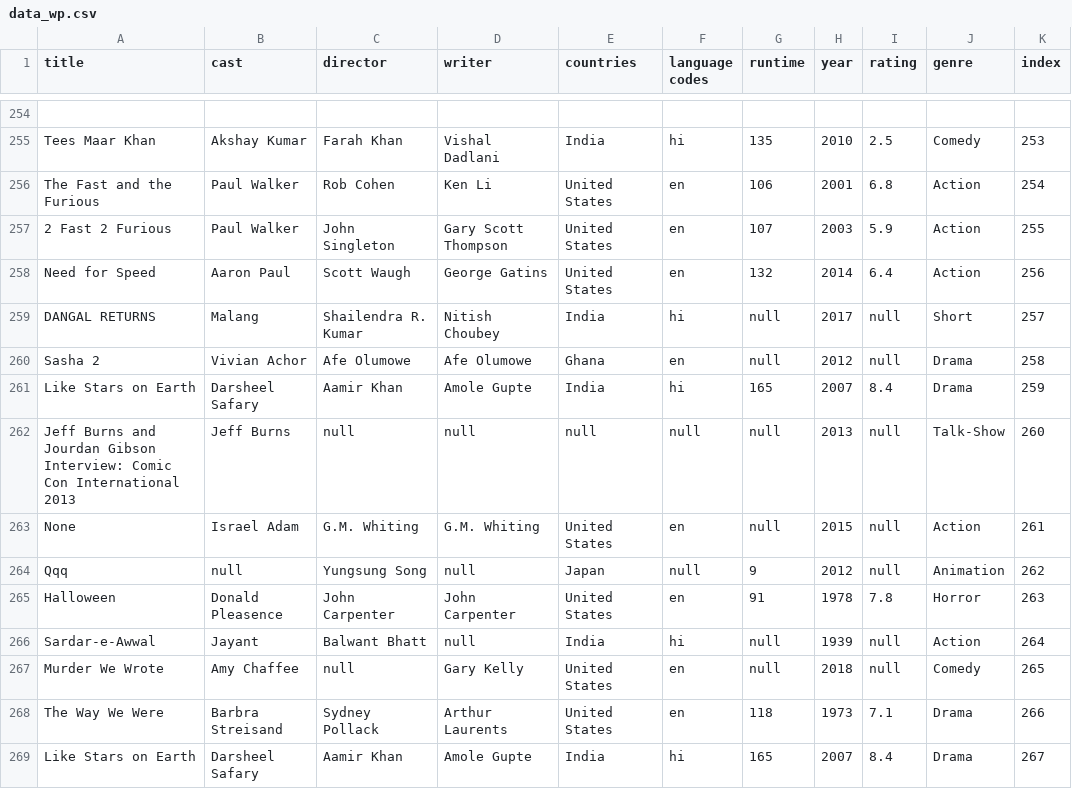
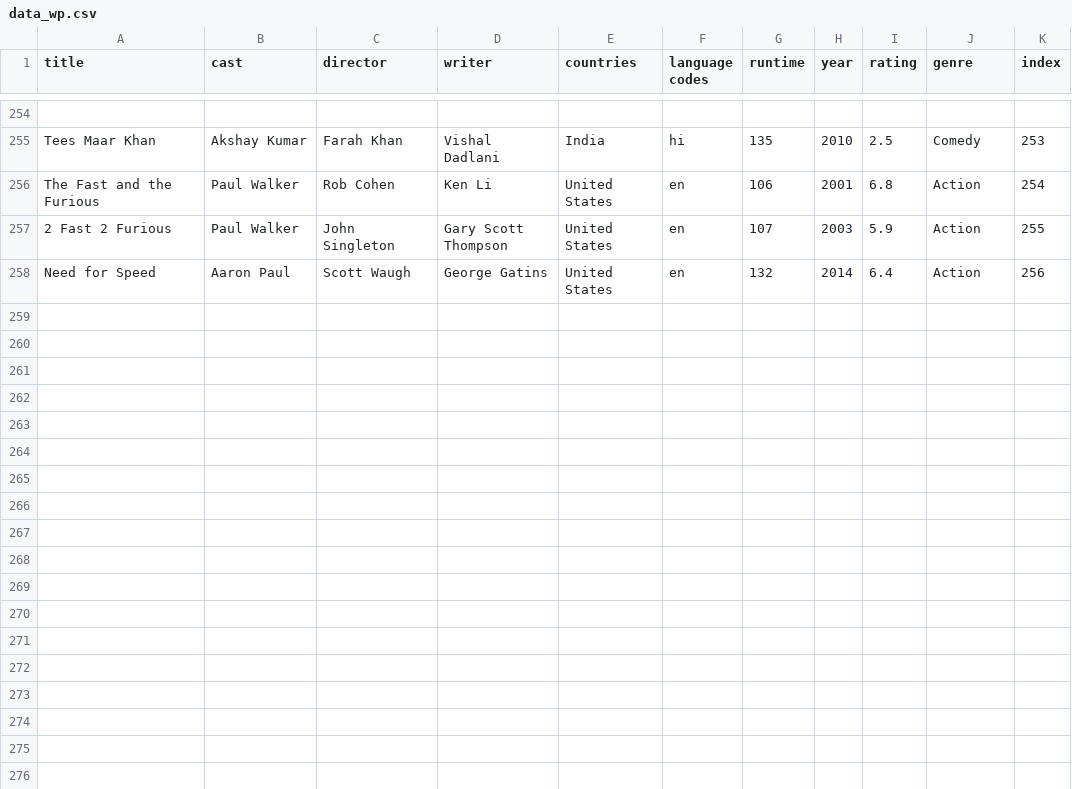
Before and after one commit to rutvikdumre/watchnext, a CSV file: main/data_wp.csv, drawn as a sheet; only a part is shown, gaps mark what is left out; the diff names each change by its address in the sheet, - before the commit and + after, or states it on an @@ line.

```diff
--- a/main/data_wp.csv
+++ b/main/data_wp.csv
-row 259: DANGAL RETURNS | Malang | Shailendra R. Kumar | Nitish Choubey | India | hi | null | 2017 | null | Short | 257
-row 260: Sasha 2 | Vivian Achor | Afe Olumowe | Afe Olumowe | Ghana | en | null | 2012 | null | Drama | 258
-row 261: Like Stars on Earth | Darsheel Safary | Aamir Khan | Amole Gupte | India | hi | 165 | 2007 | 8.4 | Drama | 259
-row 262: Jeff Burns and Jourdan Gibson Interview: Comic Con International 2013 | Jeff Burns | null | null | null | null | null | 2013 | null | Talk-Show | 260
-row 263: None | Israel Adam | G.M. Whiting | G.M. Whiting | United States | en | null | 2015 | null | Action | 261
-row 264: Qqq | null | Yungsung Song | null | Japan | null | 9 | 2012 | null | Animation | 262
-row 265: Halloween | Donald Pleasence | John Carpenter | John Carpenter | United States | en | 91 | 1978 | 7.8 | Horror | 263
-row 266: Sardar-e-Awwal | Jayant | Balwant Bhatt | null | India | hi | null | 1939 | null | Action | 264
-row 267: Murder We Wrote | Amy Chaffee | null | Gary Kelly | United States | en | null | 2018 | null | Comedy | 265
-row 268: The Way We Were | Barbra Streisand | Sydney Pollack | Arthur Laurents | United States | en | 118 | 1973 | 7.1 | Drama | 266
-row 269: Like Stars on Earth | Darsheel Safary | Aamir Khan | Amole Gupte | India | hi | 165 | 2007 | 8.4 | Drama | 267
```
Also changed, not shown: 6 other files.
